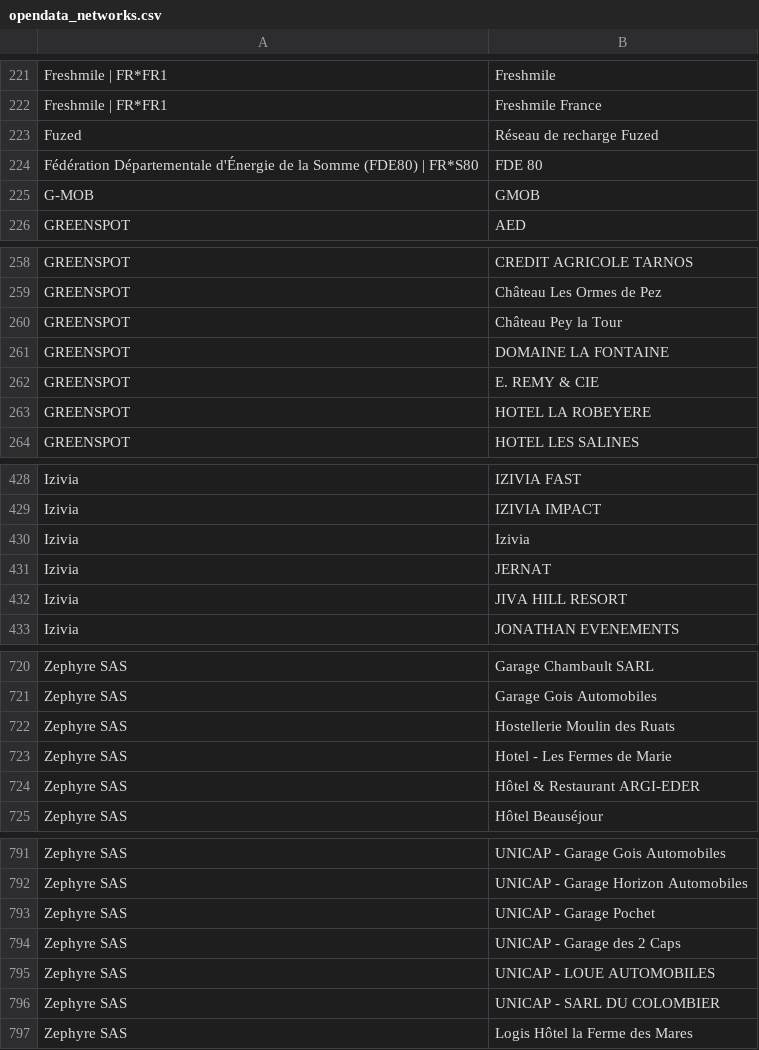
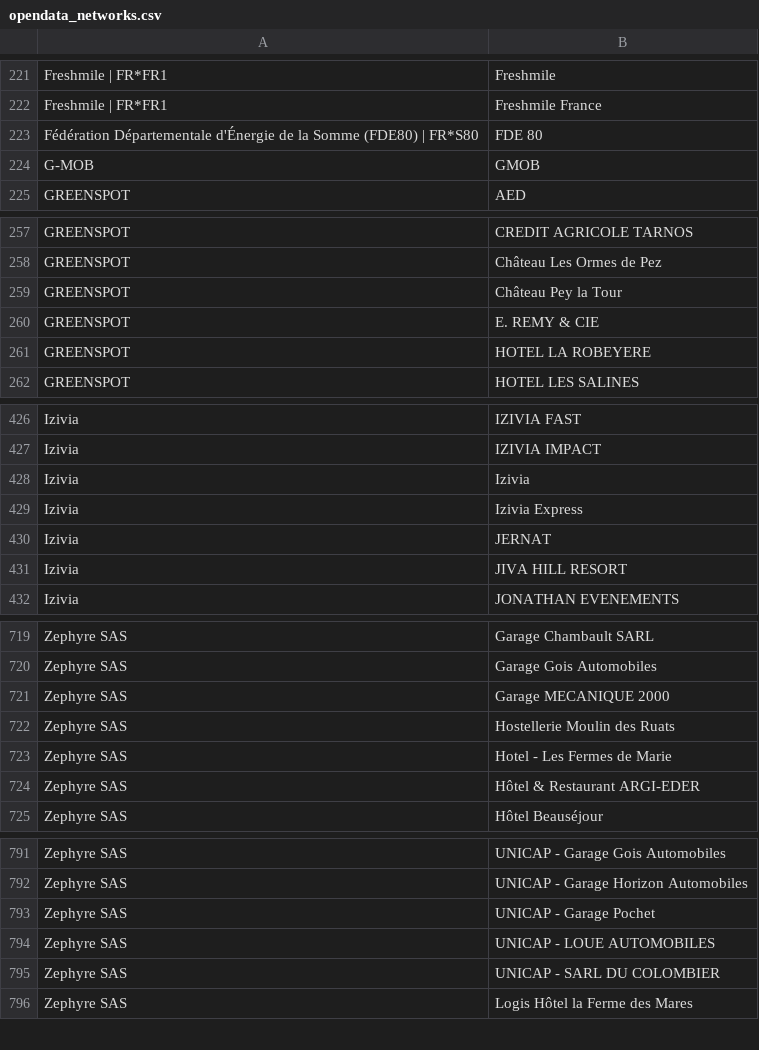
Before and after one commit to guiohm/ref-EU-EVSE, a CSV file: opendata_networks.csv, drawn as a sheet; only a part is shown, gaps mark what is left out; the diff covers the shown part only.

```diff
--- a/opendata_networks.csv
+++ b/opendata_networks.csv
@@ -222,3 +222,2 @@ Freshmile | FR*FR1,Freshmile
 Freshmile | FR*FR1,Freshmile France
-Fuzed,Réseau de recharge Fuzed
 Fédération Départementale d'Énergie de la Somme (FDE80) | FR*S80,FDE 80
@@ -260,3 +259,2 @@ GREENSPOT,Château Les Ormes de Pez
 GREENSPOT,Château Pey la Tour
-GREENSPOT,DOMAINE LA FONTAINE
 GREENSPOT,E. REMY & CIE
@@ -430,2 +428,3 @@ Izivia,IZIVIA IMPACT
 Izivia,Izivia
+Izivia,Izivia Express
 Izivia,JERNAT
@@ -721,2 +720,3 @@ Zephyre SAS,Garage Chambault SARL
 Zephyre SAS,Garage Gois Automobiles
+Zephyre SAS,Garage MECANIQUE 2000
 Zephyre SAS,Hostellerie Moulin des Ruats
@@ -793,3 +793,2 @@ Zephyre SAS,UNICAP - Garage Horizon Automobiles
 Zephyre SAS,UNICAP - Garage Pochet
-Zephyre SAS,UNICAP - Garage des 2 Caps
 Zephyre SAS,UNICAP - LOUE AUTOMOBILES
```
Also changed, not shown: 1 edited cell elsewhere in this file, history.csv, 4 other files.
